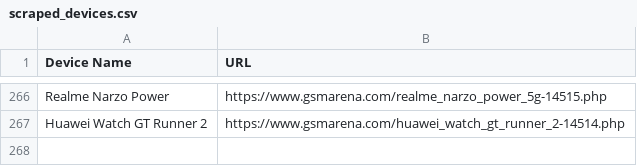
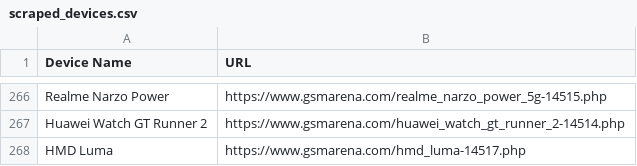
Before and after one commit to fahimpyto/gsm_latest_data_full_automation, a CSV file: scraped_devices.csv, drawn as a sheet; only a part is shown, gaps mark what is left out; the diff names each change by its address in the sheet, - before the commit and + after, or states it on an @@ line.

```diff
--- a/scraped_devices.csv
+++ b/scraped_devices.csv
+row 268: HMD Luma | https://www.gsmarena.com/hmd_luma-14517.php
```
Also changed, not shown: 3 other files.
